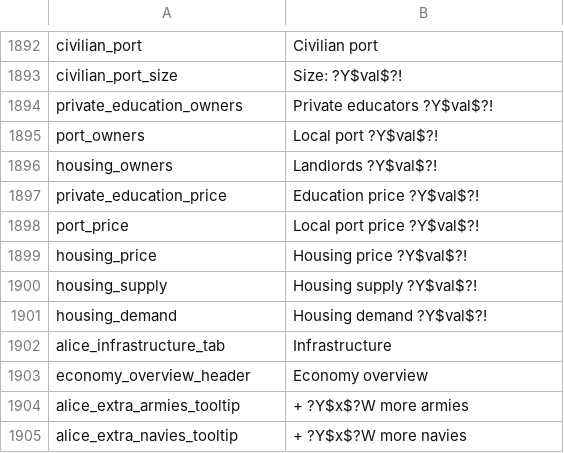
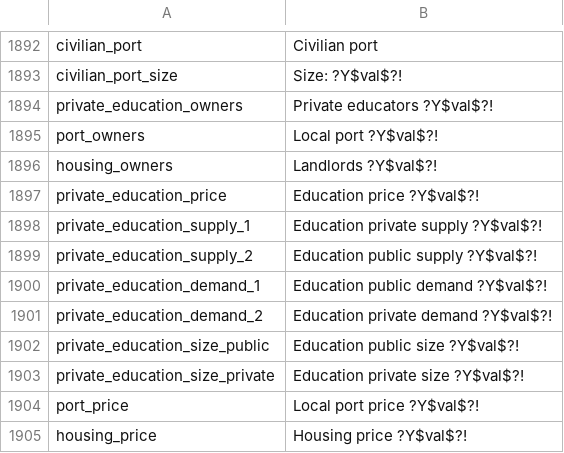
Before and after one commit to schombert/Project-Alice, a CSV file: assets/localisation/en-US/alice.csv, drawn as a sheet; only a part is shown, gaps mark what is left out; the shorter side is filled out with more unchanged rows.

Commit message:
education and consumption changes, minor labels fix

```diff
--- a/assets/localisation/en-US/alice.csv
+++ b/assets/localisation/en-US/alice.csv
@@ -1897,2 +1897,8 @@ housing_owners;Landlords ?Y$val$?!
 private_education_price;Education price ?Y$val$?!
+private_education_supply_1;Education private supply ?Y$val$?!
+private_education_supply_2;Education public supply ?Y$val$?!
+private_education_demand_1;Education public demand ?Y$val$?!
+private_education_demand_2;Education private demand ?Y$val$?!
+private_education_size_public;Education public size ?Y$val$?!
+private_education_size_private;Education private size ?Y$val$?!
 port_price;Local port price ?Y$val$?!
```
Also changed, not shown: 11 other files.
